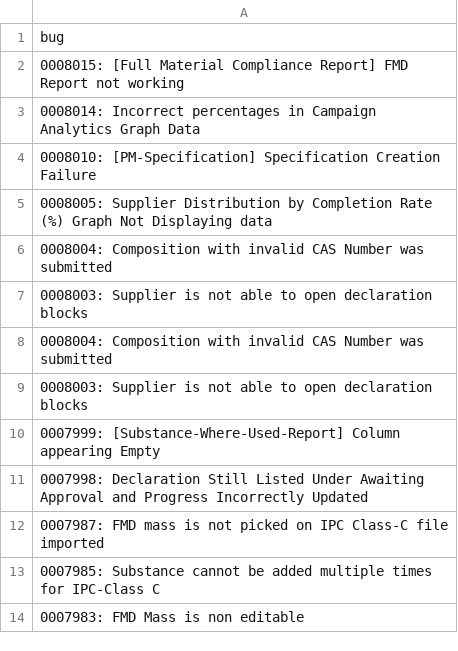
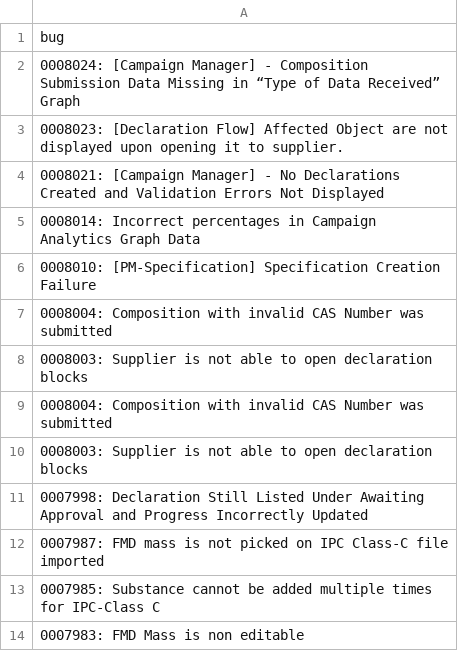
Before and after one commit to HZM-W/my-dashboard, a CSV file: 26A_Report/bugs.csv, drawn as a sheet.

```diff
--- a/26A_Report/bugs.csv
+++ b/26A_Report/bugs.csv
@@ -1,6 +1,7 @@
 bug
-    0008015: [Full Material Compliance Report] FMD Report not working
+	0008024: [Campaign Manager] - Composition Submission Data Missing in “Type of Data Received” Graph
+    0008023: [Declaration Flow] Affected Object are not displayed upon opening it to supplier.
+    0008021: [Campaign Manager] - No Declarations Created and Validation Errors Not Displayed
     0008014: Incorrect percentages in Campaign Analytics Graph Data
     0008010: [PM-Specification] Specification Creation Failure
-    0008005: Supplier Distribution by Completion Rate (%) Graph Not Displaying data
     0008004: Composition with invalid CAS Number was submitted
@@ -9,3 +10,2 @@ bug
     0008003: Supplier is not able to open declaration blocks
-    0007999: [Substance-Where-Used-Report] Column appearing Empty
     0007998: Declaration Still Listed Under Awaiting Approval and Progress Incorrectly Updated
```
Also changed, not shown: 1 other file.
